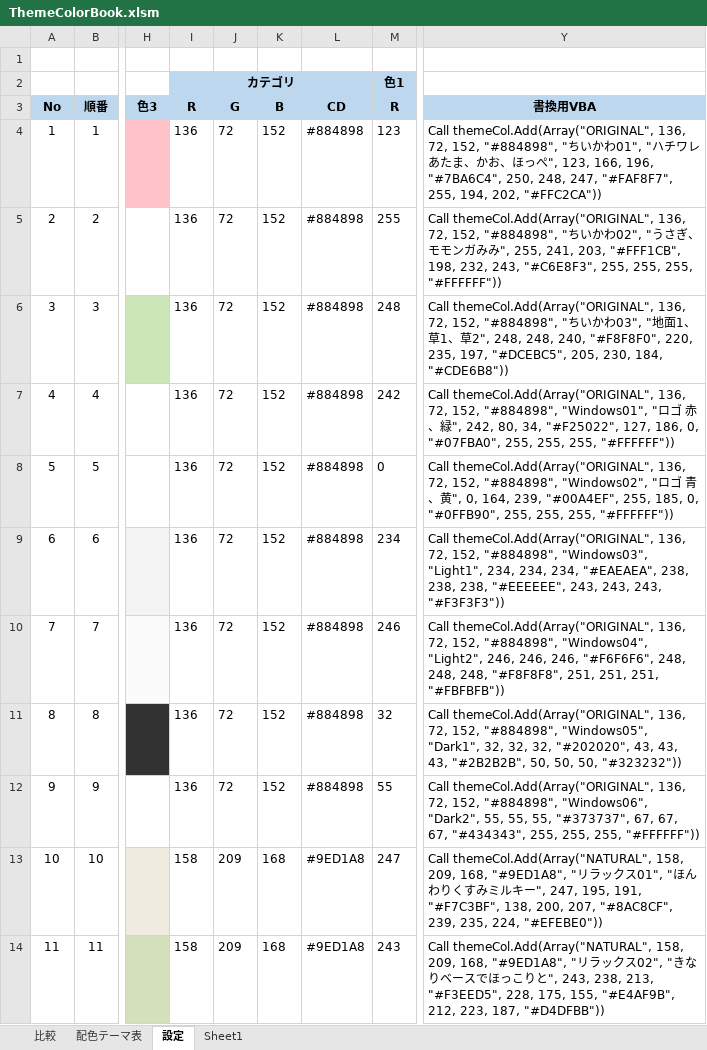
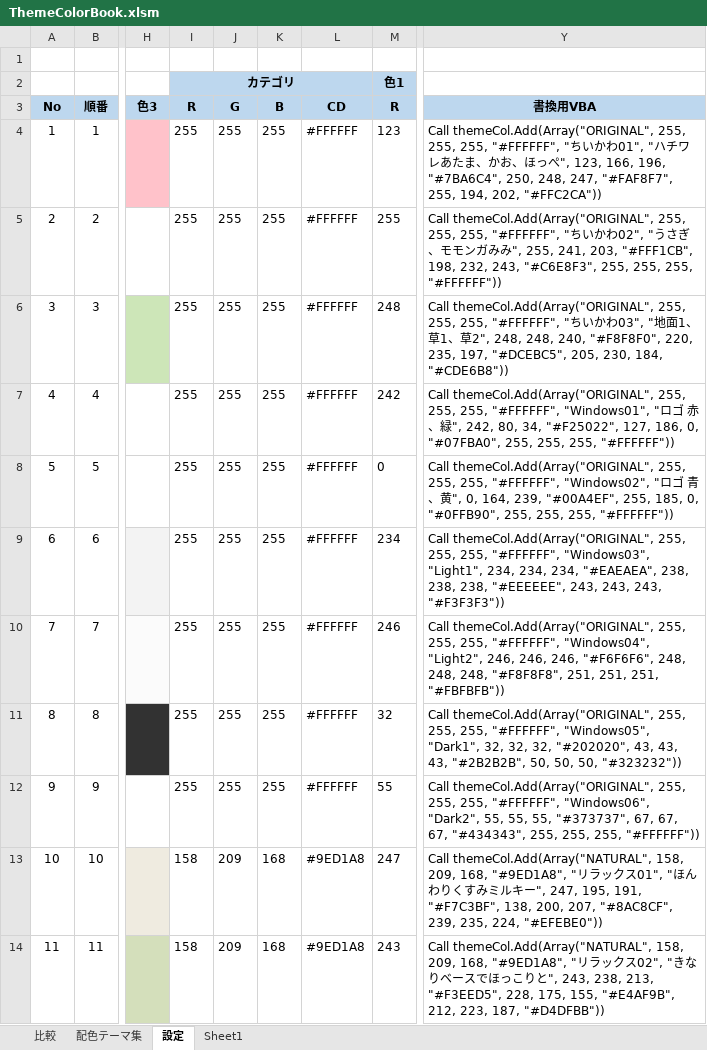
Before and after one commit to mevius02/tool, an Excel workbook: OTHERS/ThemeColorBook/ThemeColorBook.xlsm, sheet 設定, drawn as a sheet; only a part is shown, gaps mark what is left out; values as stored, in another font and other column widths than the file's, no borders; charts and pictures and conditional formats not drawn; the diff names each change by its address in the sheet, - before the commit and + after, or states it on an @@ line.

```diff
--- a/OTHERS/ThemeColorBook/ThemeColorBook.xlsm (sheet 設定)
+++ b/OTHERS/ThemeColorBook/ThemeColorBook.xlsm (sheet 設定)
-sheet tab: 配色テーマ表
+sheet tab: 配色テーマ集
-I4:I12: 136
+I4:I12: 255
-J4:J12: 72
+J4:J12: 255
-K4:K12: 152
+K4:K12: 255
-L4:L12: #884898
+L4:L12: #FFFFFF
-Y4: Call themeCol.Add(Array("ORIGINAL", 136, 72, 152, "#884898", "ち…
+Y4: Call themeCol.Add(Array("ORIGINAL", 255, 255, 255, "#FFFFFF", "ち…
-Y5: Call themeCol.Add(Array("ORIGINAL", 136, 72, 152, "#884898", "ち…
+Y5: Call themeCol.Add(Array("ORIGINAL", 255, 255, 255, "#FFFFFF", "ち…
-Y6: Call themeCol.Add(Array("ORIGINAL", 136, 72, 152, "#884898", "ち…
+Y6: Call themeCol.Add(Array("ORIGINAL", 255, 255, 255, "#FFFFFF", "ち…
-Y7: Call themeCol.Add(Array("ORIGINAL", 136, 72, 152, "#884898", "Windows01", "…
+Y7: Call themeCol.Add(Array("ORIGINAL", 255, 255, 255, "#FFFFFF", "Windows01", "…
-Y8: Call themeCol.Add(Array("ORIGINAL", 136, 72, 152, "#884898", "Windows02", "…
+Y8: Call themeCol.Add(Array("ORIGINAL", 255, 255, 255, "#FFFFFF", "Windows02", "…
-Y9: Call themeCol.Add(Array("ORIGINAL", 136, 72, 152, "#884898", "Windows03", "Light1",…
+Y9: Call themeCol.Add(Array("ORIGINAL", 255, 255, 255, "#FFFFFF", "Windows03", "Light1",…
-Y10: Call themeCol.Add(Array("ORIGINAL", 136, 72, 152, "#884898", "Windows04", "Light2",…
+Y10: Call themeCol.Add(Array("ORIGINAL", 255, 255, 255, "#FFFFFF", "Windows04", "Light2",…
-Y11: Call themeCol.Add(Array("ORIGINAL", 136, 72, 152, "#884898", "Windows05", "Dark1",…
+Y11: Call themeCol.Add(Array("ORIGINAL", 255, 255, 255, "#FFFFFF", "Windows05", "Dark1",…
-Y12: Call themeCol.Add(Array("ORIGINAL", 136, 72, 152, "#884898", "Windows06", "Dark2",…
+Y12: Call themeCol.Add(Array("ORIGINAL", 255, 255, 255, "#FFFFFF", "Windows06", "Dark2",…
```
Also changed, not shown: charts or pictures, 11 other files.
